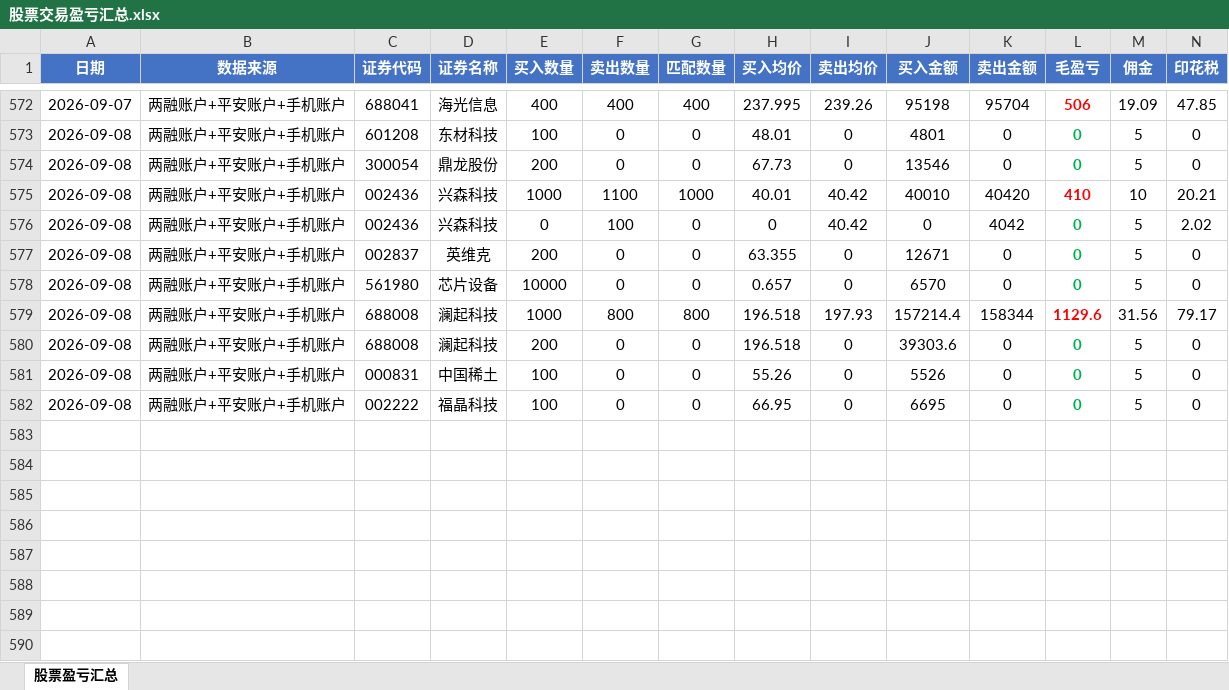
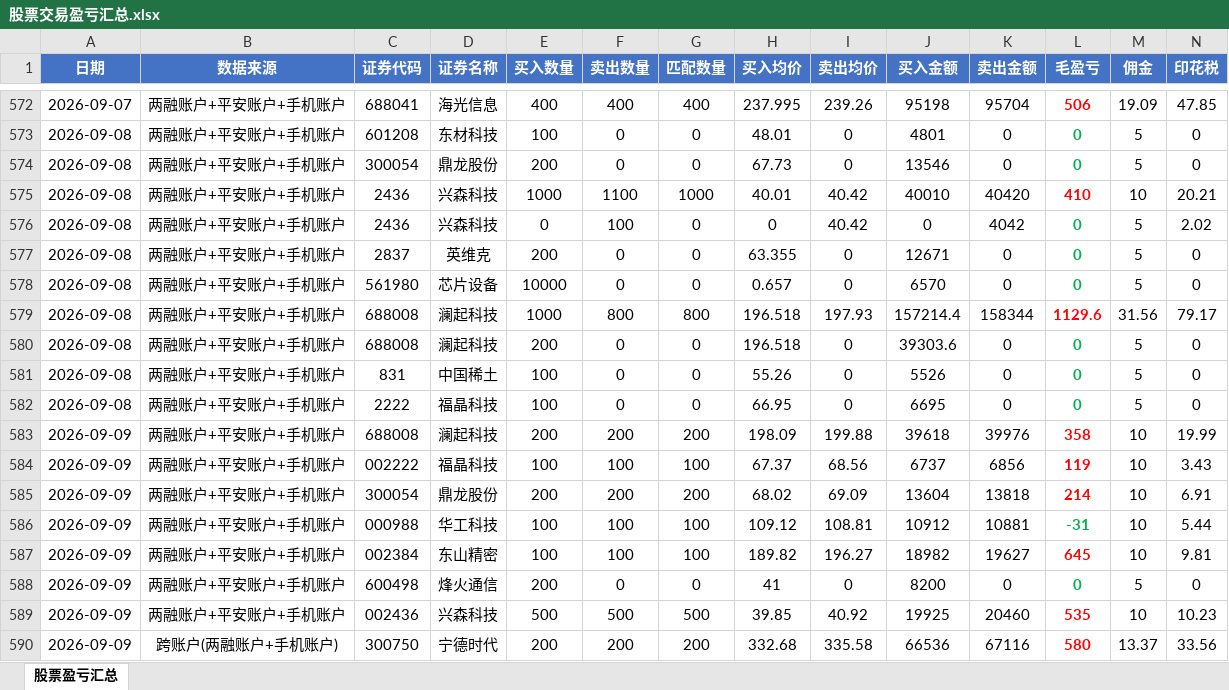
Before and after one commit to ooojedyooo/short-term-trading, an Excel workbook: 股票交易盈亏汇总.xlsx, sheet 股票盈亏汇总, drawn as a sheet; only a part is shown, gaps mark what is left out; values as stored, in another font and other column widths than the file's, no borders; rows hold the shown columns only; the diff names each change by its address in the sheet, - before the commit and + after, or states it on an @@ line.

```diff
--- a/股票交易盈亏汇总.xlsx (sheet 股票盈亏汇总)
+++ b/股票交易盈亏汇总.xlsx (sheet 股票盈亏汇总)
-C575:C576 (证券代码): 002436
+C575:C576 (证券代码): 2436
-C577 (证券代码): 002837
+C577 (证券代码): 2837
-C581 (证券代码): 000831
+C581 (证券代码): 831
-C582 (证券代码): 002222
+C582 (证券代码): 2222
+row 583: 2026-09-09 | 两融账户+平安账户+手机账户 | 688008 | 澜起科技 | 200 | 200 | 200 | 198.09 | 199.88 | 39618 | 39976 | 358 | 10 | 19.99
+row 584: 2026-09-09 | 两融账户+平安账户+手机账户 | 002222 | 福晶科技 | 100 | 100 | 100 | 67.37 | 68.56 | 6737 | 6856 | 119 | 10 | 3.43
+row 585: 2026-09-09 | 两融账户+平安账户+手机账户 | 300054 | 鼎龙股份 | 200 | 200 | 200 | 68.02 | 69.09 | 13604 | 13818 | 214 | 10 | 6.91
+row 586: 2026-09-09 | 两融账户+平安账户+手机账户 | 000988 | 华工科技 | 100 | 100 | 100 | 109.12 | 108.81 | 10912 | 10881 | -31 | 10 | 5.44
+row 587: 2026-09-09 | 两融账户+平安账户+手机账户 | 002384 | 东山精密 | 100 | 100 | 100 | 189.82 | 196.27 | 18982 | 19627 | 645 | 10 | 9.81
+row 588: 2026-09-09 | 两融账户+平安账户+手机账户 | 600498 | 烽火通信 | 200 | 0 | 0 | 41 | 0 | 8200 | 0 | 0 | 5 | 0
+row 589: 2026-09-09 | 两融账户+平安账户+手机账户 | 002436 | 兴森科技 | 500 | 500 | 500 | 39.85 | 40.92 | 19925 | 20460 | 535 | 10 | 10.23
+row 590: 2026-09-09 | 跨账户(两融账户+手机账户) | 300750 | 宁德时代 | 200 | 200 | 200 | 332.68 | 335.58 | 66536 | 67116 | 580 | 13.37 | 33.56
```
Also changed, not shown: reports/剩余持仓_2026-09.xlsx, reports/剩余持仓_2026年度.xlsx, 9 other files.
